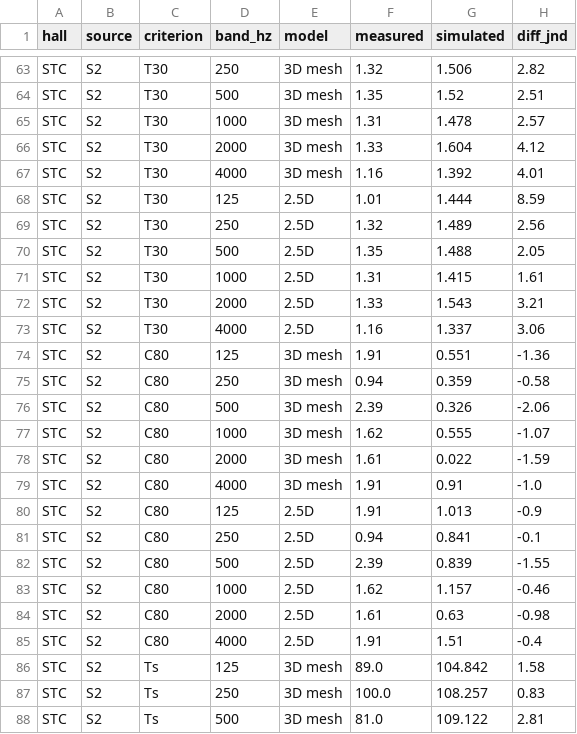
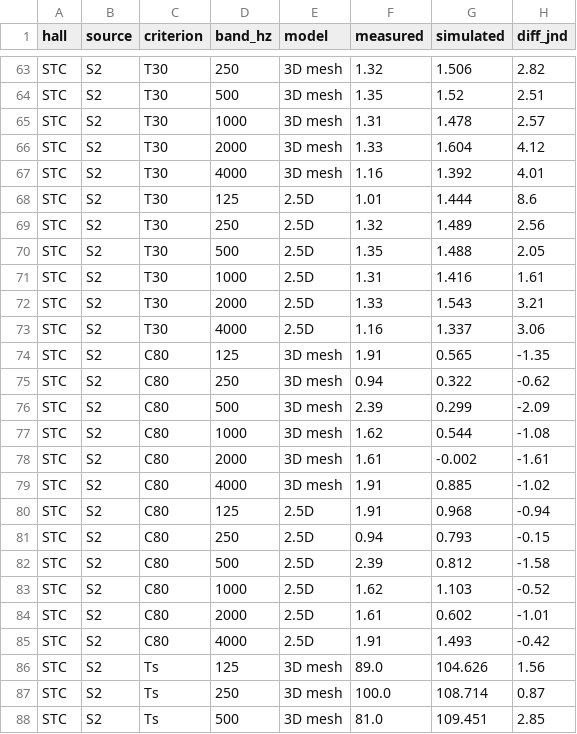
Before and after one commit to dlrjtt1/AuralPaths, a CSV file: validation/fratoni_STC.csv, drawn as a sheet; only a part is shown, gaps mark what is left out; the diff covers the shown part only.

```diff
--- a/validation/fratoni_STC.csv
+++ b/validation/fratoni_STC.csv
@@ -67,22 +67,22 @@ STC,S2,T30,2000,3D mesh,1.33,1.604,4.12
 STC,S2,T30,4000,3D mesh,1.16,1.392,4.01
-STC,S2,T30,125,2.5D,1.01,1.444,8.59
+STC,S2,T30,125,2.5D,1.01,1.444,8.6
 STC,S2,T30,250,2.5D,1.32,1.489,2.56
 STC,S2,T30,500,2.5D,1.35,1.488,2.05
-STC,S2,T30,1000,2.5D,1.31,1.415,1.61
+STC,S2,T30,1000,2.5D,1.31,1.416,1.61
 STC,S2,T30,2000,2.5D,1.33,1.543,3.21
 STC,S2,T30,4000,2.5D,1.16,1.337,3.06
-STC,S2,C80,125,3D mesh,1.91,0.551,-1.36
-STC,S2,C80,250,3D mesh,0.94,0.359,-0.58
-STC,S2,C80,500,3D mesh,2.39,0.326,-2.06
-STC,S2,C80,1000,3D mesh,1.62,0.555,-1.07
-STC,S2,C80,2000,3D mesh,1.61,0.022,-1.59
-STC,S2,C80,4000,3D mesh,1.91,0.91,-1.0
-STC,S2,C80,125,2.5D,1.91,1.013,-0.9
-STC,S2,C80,250,2.5D,0.94,0.841,-0.1
-STC,S2,C80,500,2.5D,2.39,0.839,-1.55
-STC,S2,C80,1000,2.5D,1.62,1.157,-0.46
-STC,S2,C80,2000,2.5D,1.61,0.63,-0.98
-STC,S2,C80,4000,2.5D,1.91,1.51,-0.4
-STC,S2,Ts,125,3D mesh,89.0,104.842,1.58
-STC,S2,Ts,250,3D mesh,100.0,108.257,0.83
-STC,S2,Ts,500,3D mesh,81.0,109.122,2.81
+STC,S2,C80,125,3D mesh,1.91,0.565,-1.35
+STC,S2,C80,250,3D mesh,0.94,0.322,-0.62
+STC,S2,C80,500,3D mesh,2.39,0.299,-2.09
+STC,S2,C80,1000,3D mesh,1.62,0.544,-1.08
+STC,S2,C80,2000,3D mesh,1.61,-0.002,-1.61
+STC,S2,C80,4000,3D mesh,1.91,0.885,-1.02
+STC,S2,C80,125,2.5D,1.91,0.968,-0.94
+STC,S2,C80,250,2.5D,0.94,0.793,-0.15
+STC,S2,C80,500,2.5D,2.39,0.812,-1.58
+STC,S2,C80,1000,2.5D,1.62,1.103,-0.52
+STC,S2,C80,2000,2.5D,1.61,0.602,-1.01
+STC,S2,C80,4000,2.5D,1.91,1.493,-0.42
+STC,S2,Ts,125,3D mesh,89.0,104.626,1.56
+STC,S2,Ts,250,3D mesh,100.0,108.714,0.87
+STC,S2,Ts,500,3D mesh,81.0,109.451,2.85
```
Also changed, not shown: 98 edited cells elsewhere in this file, validation/bras_CR3.csv, validation/bras_CR4.csv, 28 other files.
